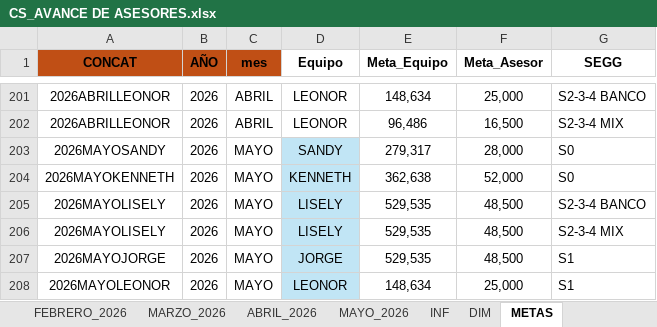
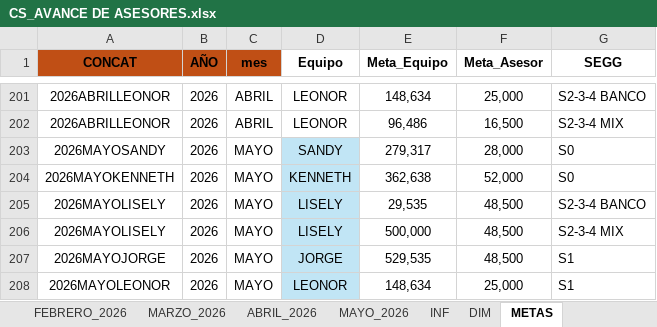
Before and after one commit to jvasquez98/Ranking, an Excel workbook: CS_AVANCE DE ASESORES.xlsx, sheet METAS, drawn as a sheet; only a part is shown, gaps mark what is left out; values as stored, in another font and other column widths than the file's, no borders; table styles not drawn; the diff names each change by its address in the sheet, - before the commit and + after, or states it on an @@ line.

```diff
--- a/CS_AVANCE DE ASESORES.xlsx (sheet METAS)
+++ b/CS_AVANCE DE ASESORES.xlsx (sheet METAS)
-E205 (Meta_Equipo): 529,535
+E205 (Meta_Equipo): 29,535
-E206 (Meta_Equipo): 529,535
+E206 (Meta_Equipo): 500,000
```
Also changed, not shown: sheet MAYO_2026, sheet DIM, formulas that keep their value, 3 other files.
